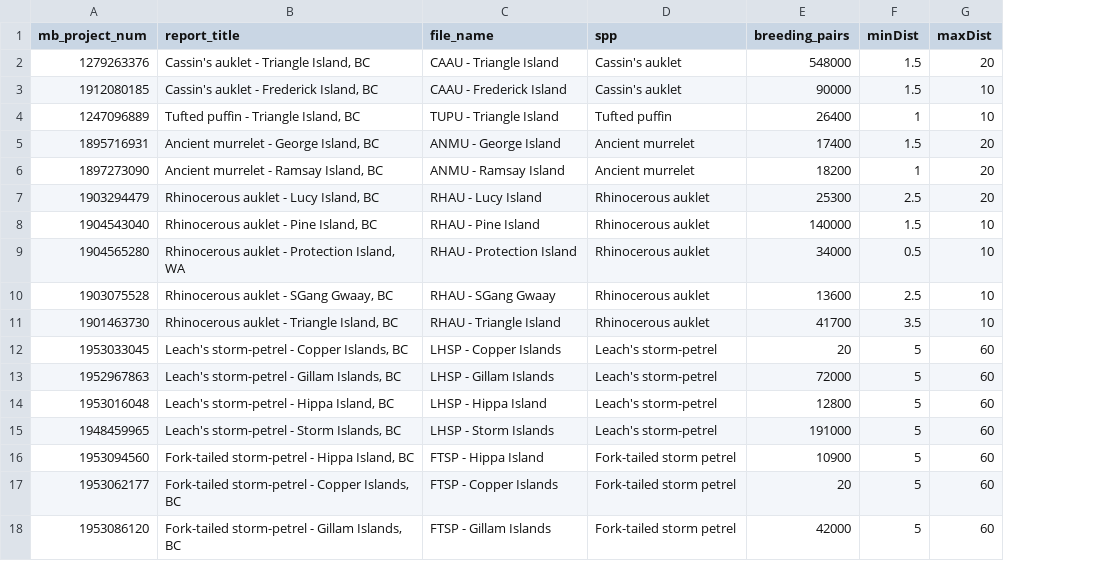
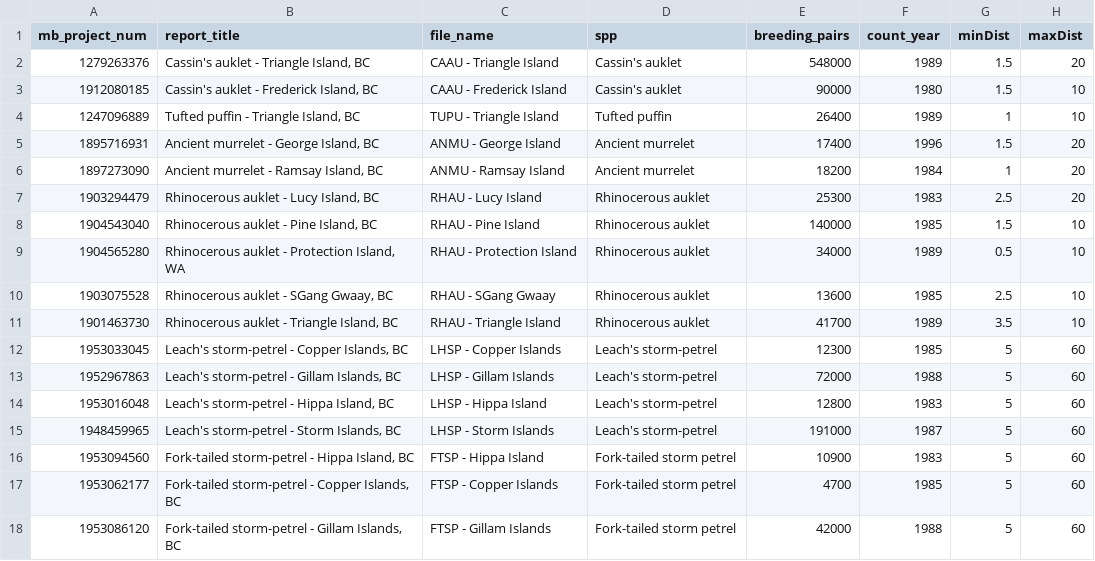
Before and after one commit to popovs/OPPtools, a CSV file: data-raw/opp-cpf-report-params.csv, drawn as a sheet; only a part is shown; the diff names each change by its address in the sheet, - before the commit and + after, or states it on an @@ line.

Commit message:
Add count year to params

```diff
--- a/data-raw/opp-cpf-report-params.csv
+++ b/data-raw/opp-cpf-report-params.csv
+column F (count_year), rows 2-18: 1989 | 1980 | 1989 | 1996 | 1984 | 1983 | 1985 | 1989 | 1985 | 1989 | 1985 | 1988 | 1983 | 1987 | 1983 | 1985 | 1988
-E12 (breeding_pairs): 20
+E12 (breeding_pairs): 12300
-E17 (breeding_pairs): 20
+E17 (breeding_pairs): 4700
```
Also changed, not shown: 2 other files.
